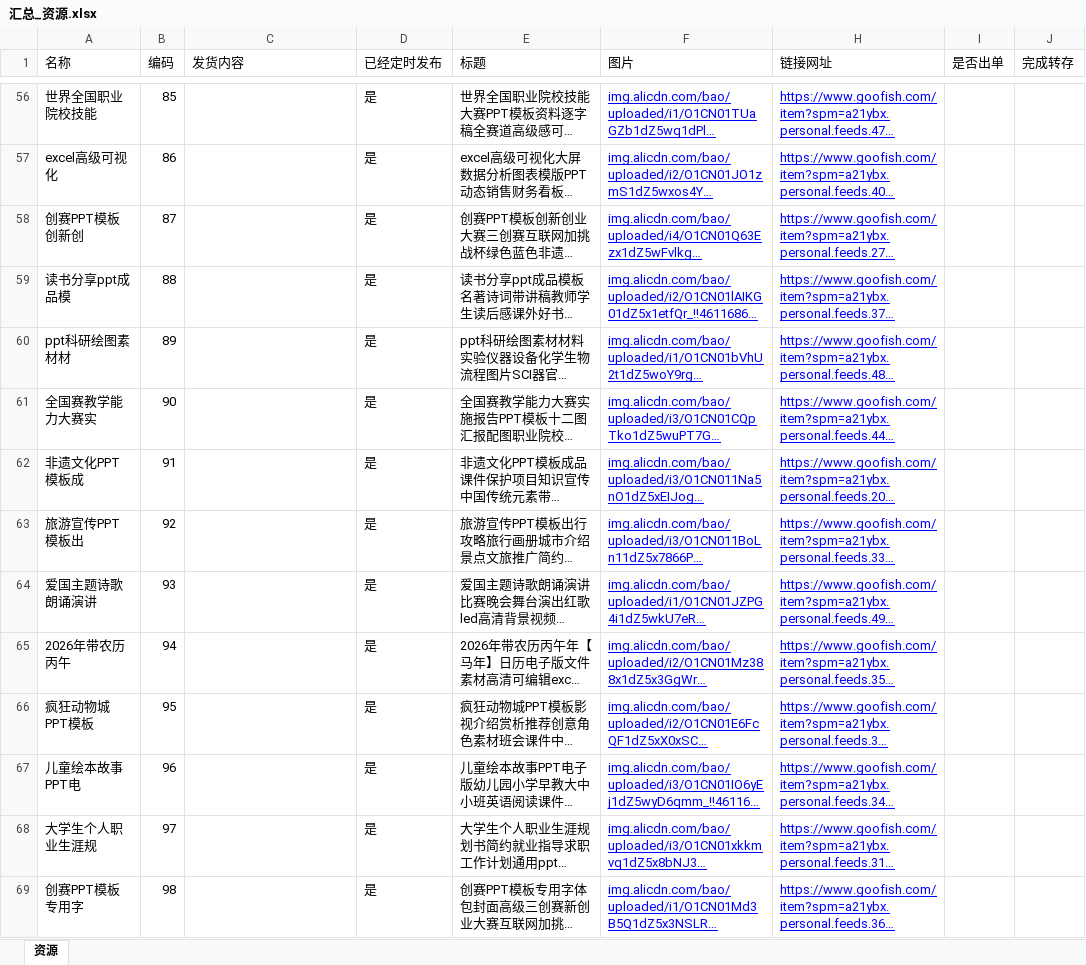
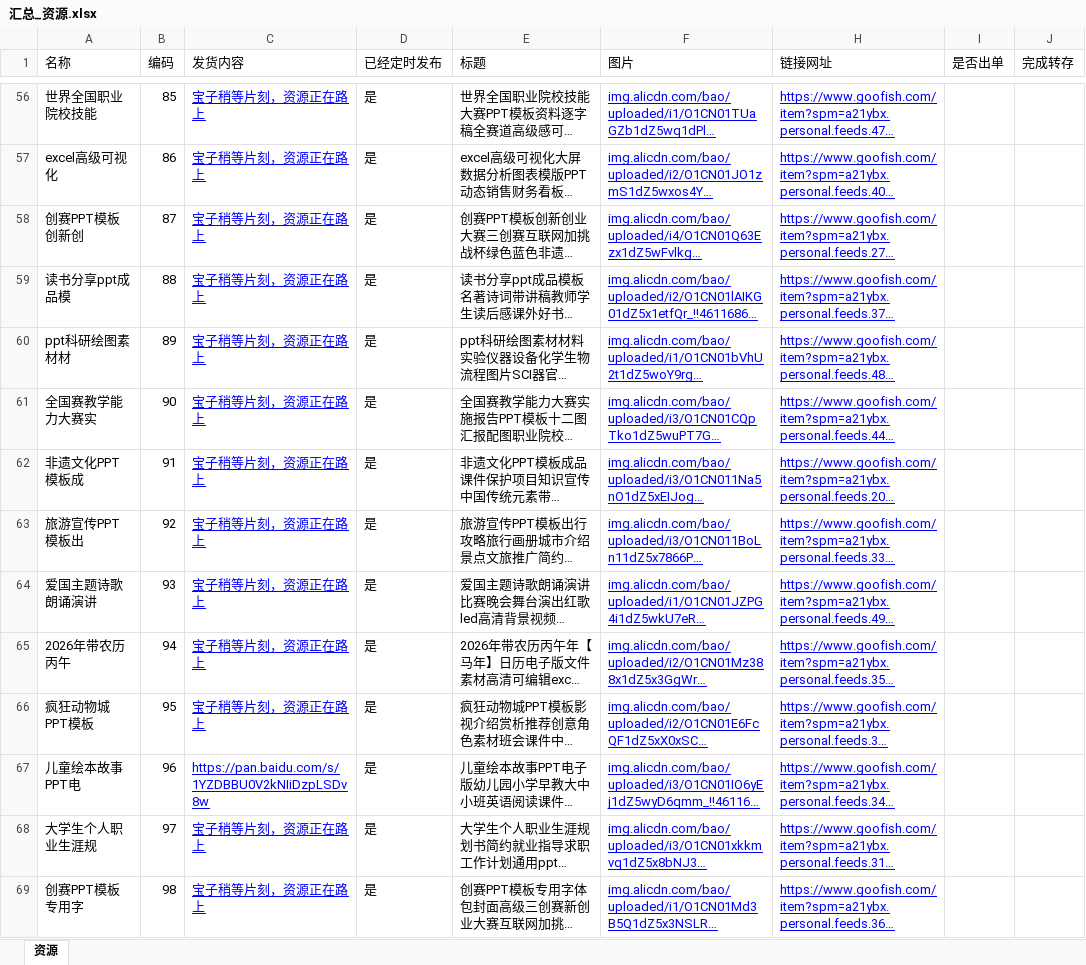
Before and after one commit to LimboMusic/xianyu_master, an Excel workbook: input/汇总_资源.xlsx, sheet 资源, drawn as a sheet; only a part is shown, gaps mark what is left out; long unchanged cells end in …; values as stored, in another font and other column widths than the file's, no borders; the diff covers the shown part only; the diff names each change by its address in the sheet, - before the commit and + after, or states it on an @@ line.

```diff
--- a/input/汇总_资源.xlsx (sheet 资源)
+++ b/input/汇总_资源.xlsx (sheet 资源)
-C56:C66 (发货内容): (empty)
+C56:C66 (发货内容): 宝子稍等片刻，资源正在路上
-C67 (发货内容): (empty)
+C67 (发货内容): https://pan.baidu.com/s/1YZDBBU0V2kNIiDzpLSDv8w
-C68:C69 (发货内容): (empty)
+C68:C69 (发货内容): 宝子稍等片刻，资源正在路上
```
Also changed, not shown: 51 added rows, 9 removed rows, 119 edited cells and cell formats elsewhere in this sheet, input/汇总_店铺.xlsx, input/汇总_点赞链接.xlsx, 12 other files.
